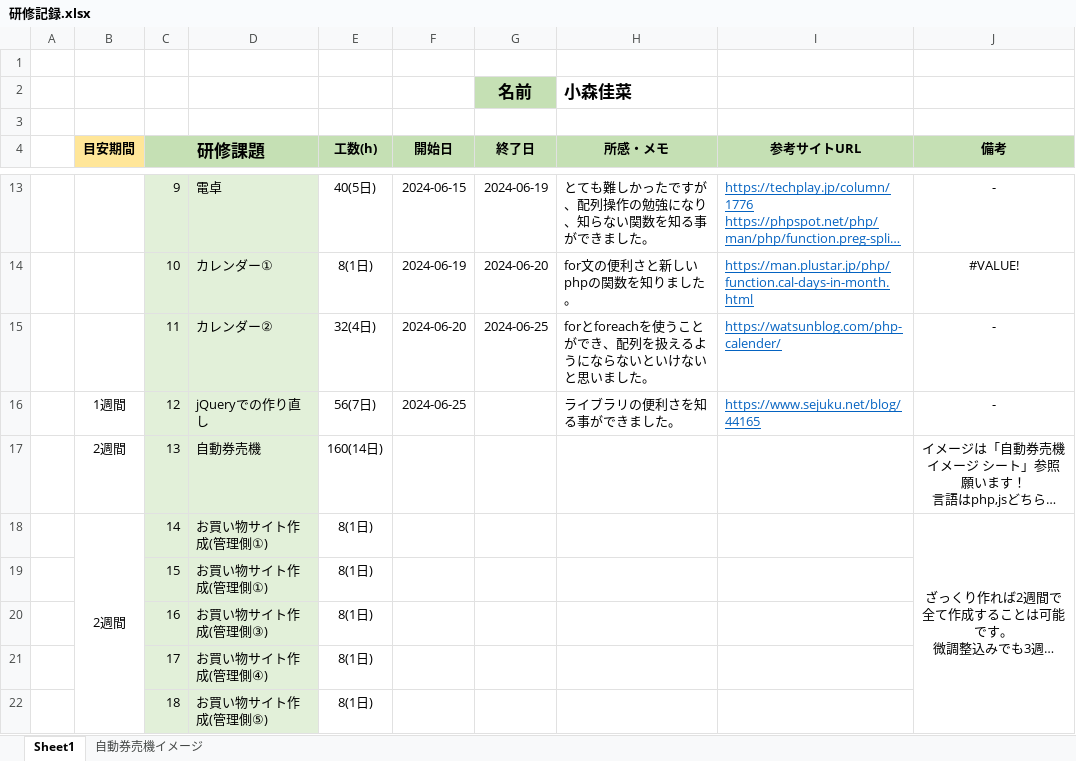
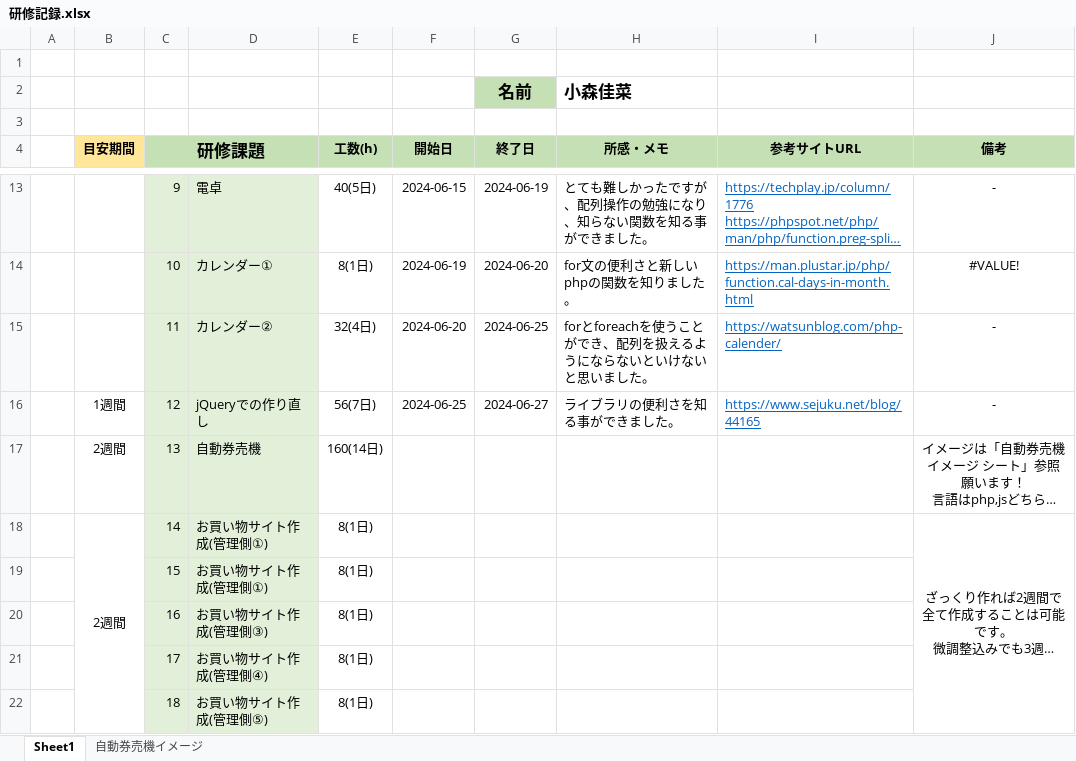
Before and after one commit to Kaana0/Training, an Excel workbook: 研修記録.xlsx, sheet Sheet1, drawn as a sheet; only a part is shown, gaps mark what is left out; long unchanged cells end in …; values as stored, in another font and other column widths than the file's, no borders; the diff names each change by its address in the sheet, - before the commit and + after, or states it on an @@ line.

```diff
--- a/研修記録.xlsx (sheet Sheet1)
+++ b/研修記録.xlsx (sheet Sheet1)
-G16 (終了日): (empty)
+G16 (終了日): 2024-06-27
```
Also changed, not shown: 1 other file.
